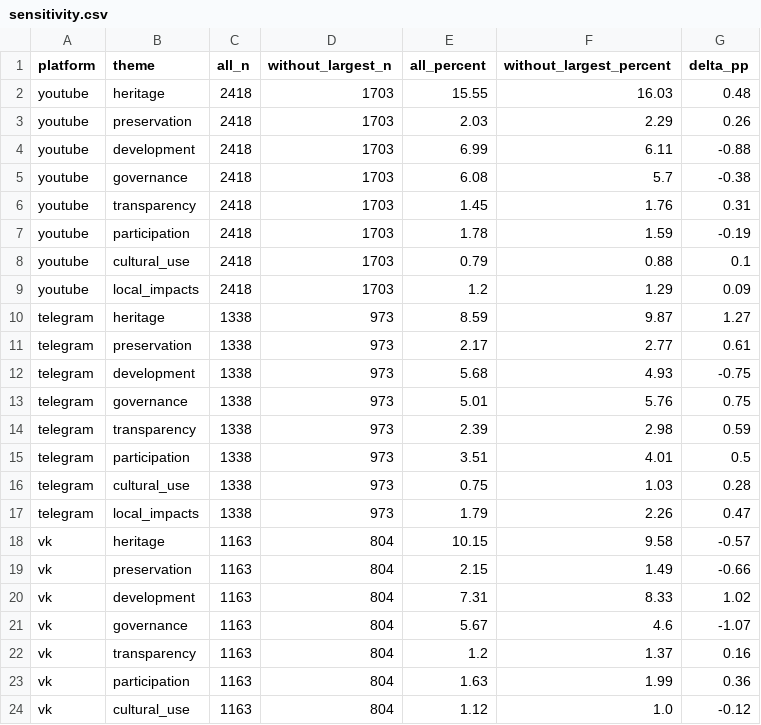
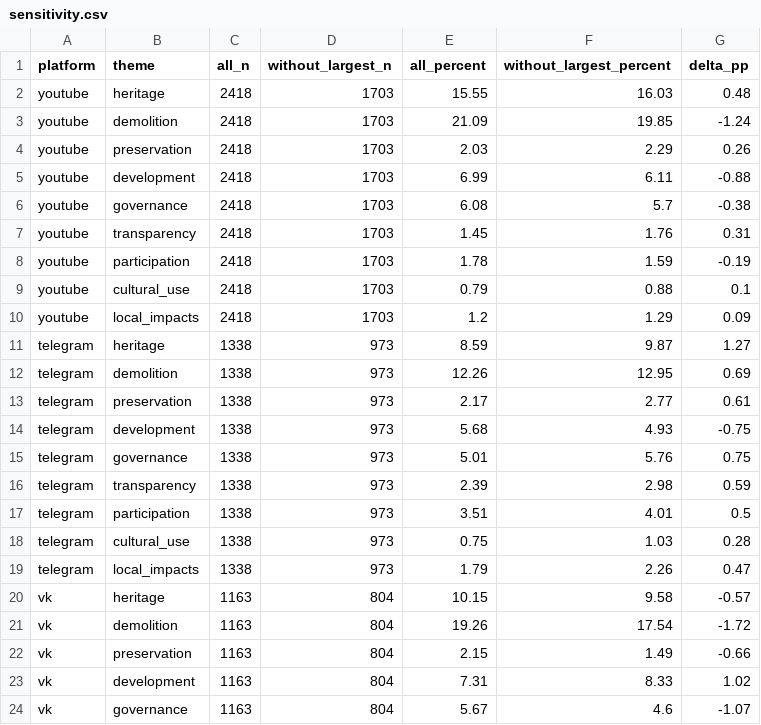
Before and after one commit to anyvladdy/yourule-2026, a CSV file: workflow/stage1/T11_processing/v2/out/sensitivity.csv, drawn as a sheet; only a part is shown; the shorter side is filled out with more unchanged rows; the diff names each change by its address in the sheet, - before the commit and + after, or states it on an @@ line.

```diff
--- a/workflow/stage1/T11_processing/v2/out/sensitivity.csv
+++ b/workflow/stage1/T11_processing/v2/out/sensitivity.csv
+row 3: youtube | demolition | 2418 | 1703 | 21.09 | 19.85 | -1.24
+row 12: telegram | demolition | 1338 | 973 | 12.26 | 12.95 | 0.69
+row 21: vk | demolition | 1163 | 804 | 19.26 | 17.54 | -1.72
```
Also changed, not shown: workflow/stage1/T11_processing/v2/out/ngrams.csv, workflow/stage1/T11_processing/v2/out/theme_mentions.csv, 20 other files.
